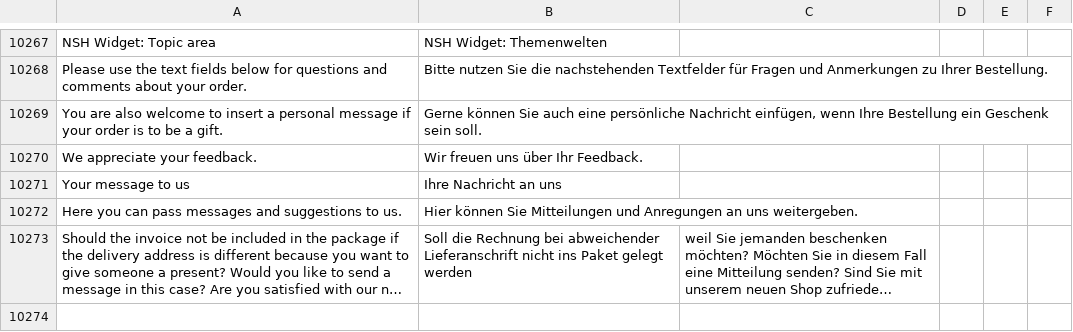
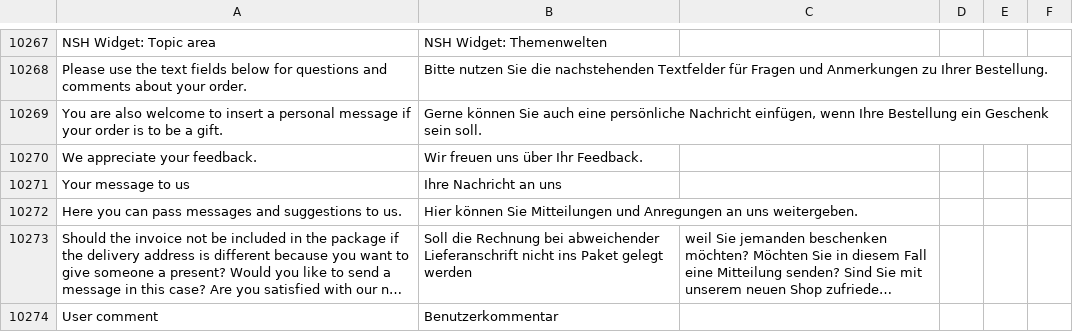
Before and after one commit to convidera/Magento2_German_LocalePack_de_DE, a CSV file: de_DE.csv, drawn as a sheet; only a part is shown, gaps mark what is left out; long unchanged cells end in …; the diff names each change by its address in the sheet, - before the commit and + after, or states it on an @@ line.

Commit message:
[TASK] #1342 - Add missing translation

```diff
--- a/de_DE.csv
+++ b/de_DE.csv
+row 10274: User comment | Benutzerkommentar
```
